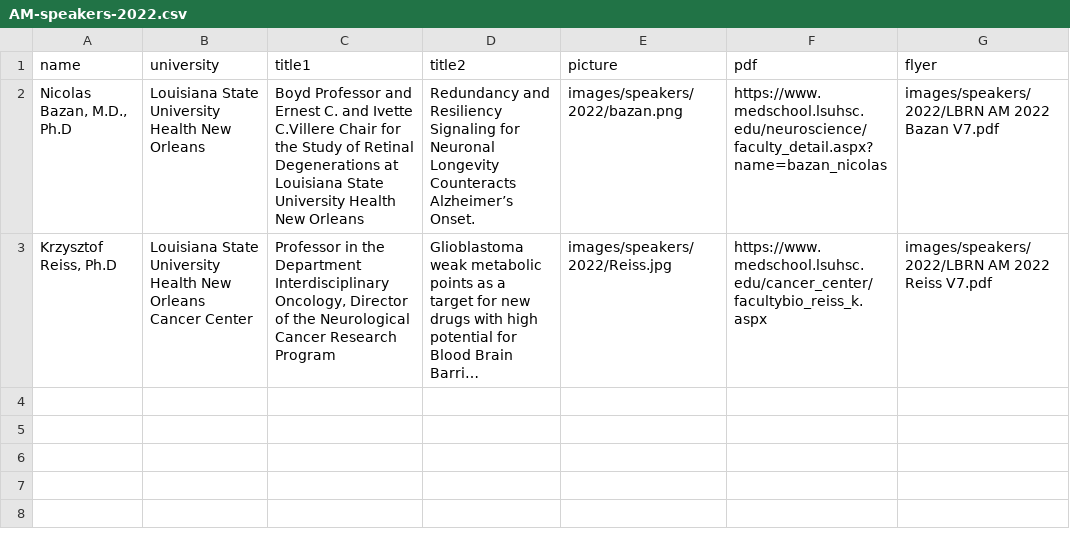
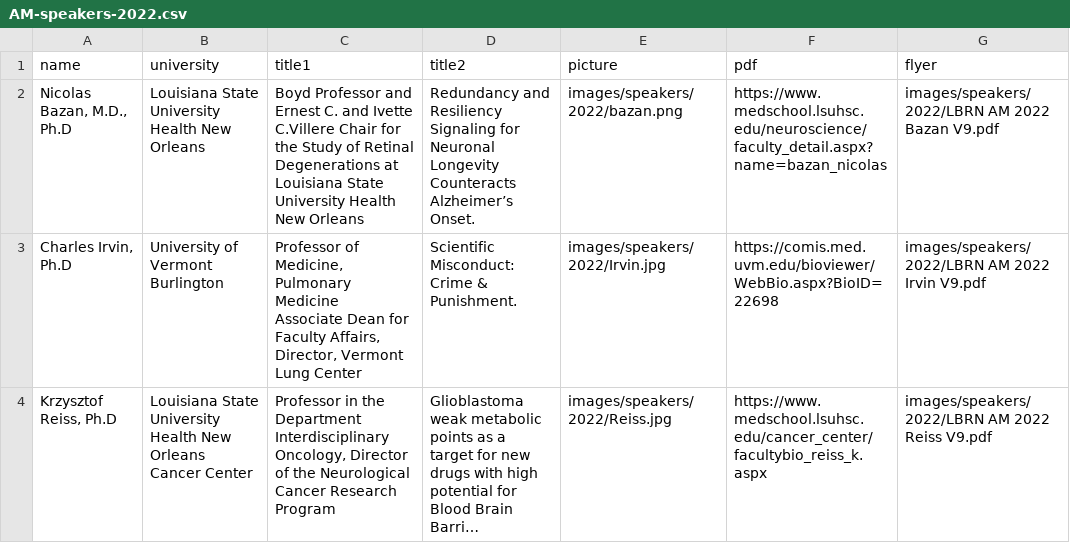
Before and after one commit to lbrn/lbrn-v2, a CSV file: _data/AM-speakers-2022.csv, drawn as a sheet; long unchanged cells end in …; addresses are those after the commit; ↵ is a line break in a cell; the diff names each change by its address in the sheet, - before the commit and + after, or states it on an @@ line.

```diff
--- a/_data/AM-speakers-2022.csv
+++ b/_data/AM-speakers-2022.csv
-G2 (flyer): …2022 Bazan V7.pdf
+G2 (flyer): …2022 Bazan V9.pdf
+row 3: Charles Irvin, Ph.D | University of Vermont Burlington | Professor of Medicine, Pulmonary Medicine ↵ Associate Dean for Faculty Affairs, Director, Vermont Lung Center | Scientific Misconduct: Crime & Punishment. | images/speakers/2022/Irvin.jpg | https://comis.med.uvm.edu/bioviewer/WebBio.aspx?BioID=22698 | images/speakers/2022/LBRN AM 2022 Irvin V9.pdf
-G4 (flyer): …2022 Reiss V7.pdf
+G4 (flyer): …2022 Reiss V9.pdf
```
Also changed, not shown: 10 other files.
